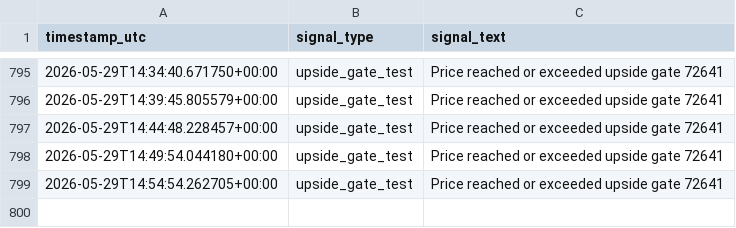
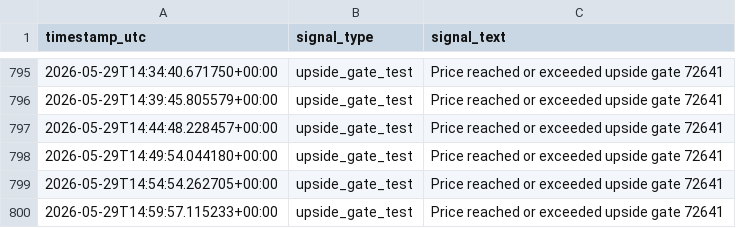
Before and after one commit to saunpri/watcher-public, a CSV file: signal_log.csv, drawn as a sheet; only a part is shown, gaps mark what is left out; the diff names each change by its address in the sheet, - before the commit and + after, or states it on an @@ line.

```diff
--- a/signal_log.csv
+++ b/signal_log.csv
+row 800: 2026-05-29T14:59:57.115233+00:00 | upside_gate_test | Price reached or exceeded upside gate 72641
```
Also changed, not shown: 3 other files.
